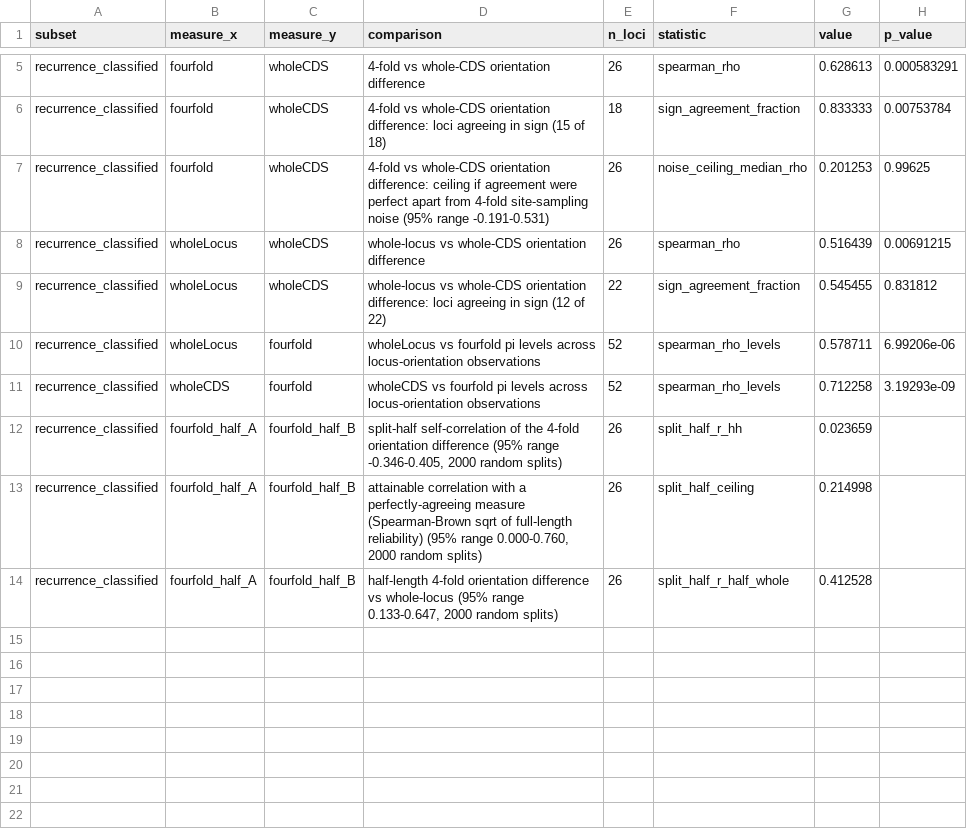
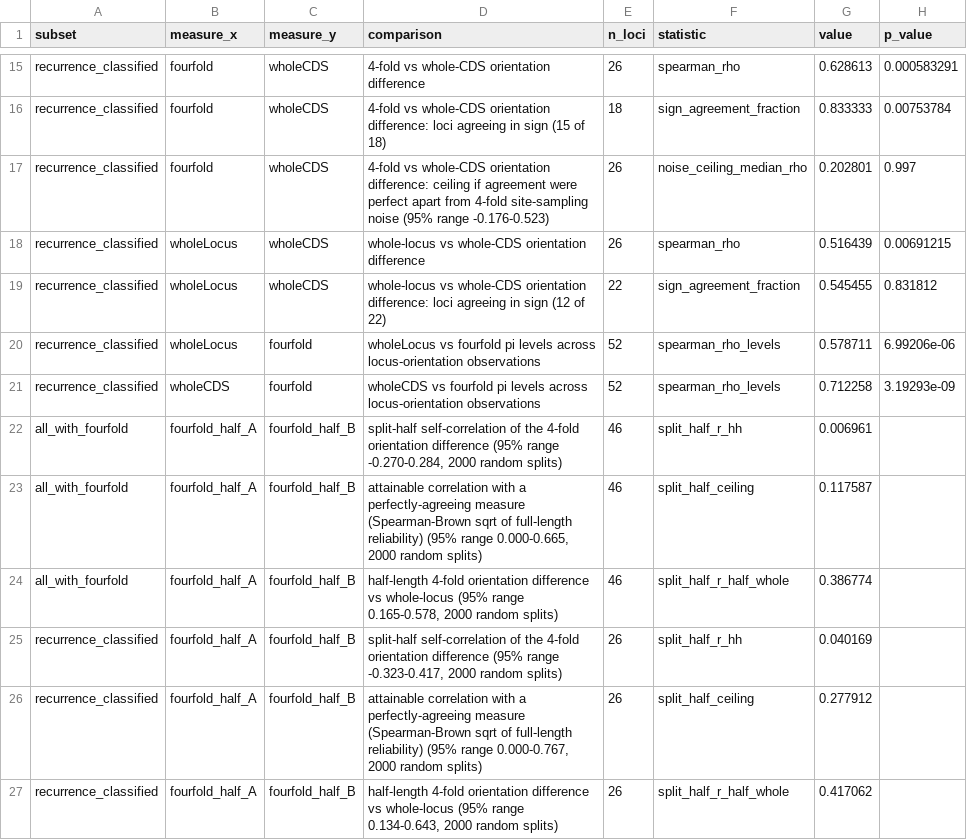
Before and after one commit to SauersML/ferromic, a TSV file: data/four_fold_pi_correlations.tsv, drawn as a sheet; only a part is shown, gaps mark what is left out; the diff covers the shown part only.

Commit message:
Rebuild supplementary tables from revision results

```diff
--- a/data/four_fold_pi_correlations.tsv
+++ b/data/four_fold_pi_correlations.tsv
@@ -6,3 +16,3 @@ recurrence_classified	fourfold	wholeCDS	4-fold vs whole-CDS orientation differen
 recurrence_classified	fourfold	wholeCDS	4-fold vs whole-CDS orientation difference: loci agreeing in sign (15 of 18)	18	sign_agreement_fraction	0.833333	0.00753784
-recurrence_classified	fourfold	wholeCDS	4-fold vs whole-CDS orientation difference: ceiling if agreement were perfect apart from 4-fold site-sampling noise (95% range -0.191-0.531)	26	noise_ceiling_median_rho	0.201253	0.99625
+recurrence_classified	fourfold	wholeCDS	4-fold vs whole-CDS orientation difference: ceiling if agreement were perfect apart from 4-fold site-sampling noise (95% range -0.176-0.523)	26	noise_ceiling_median_rho	0.202801	0.997
 recurrence_classified	wholeLocus	wholeCDS	whole-locus vs whole-CDS orientation difference	26	spearman_rho	0.516439	0.00691215
@@ -11,4 +21,7 @@ recurrence_classified	wholeLocus	fourfold	wholeLocus vs fourfold pi levels acros
 recurrence_classified	wholeCDS	fourfold	wholeCDS vs fourfold pi levels across locus-orientation observations	52	spearman_rho_levels	0.712258	3.19293e-09
-recurrence_classified	fourfold_half_A	fourfold_half_B	split-half self-correlation of the 4-fold orientation difference (95% range -0.346-0.405, 2000 random splits)	26	split_half_r_hh	0.023659	
-recurrence_classified	fourfold_half_A	fourfold_half_B	attainable correlation with a perfectly-agreeing measure (Spearman-Brown sqrt of full-length reliability) (95% range 0.000-0.760, 2000 random splits)	26	split_half_ceiling	0.214998	
-recurrence_classified	fourfold_half_A	fourfold_half_B	half-length 4-fold orientation difference vs whole-locus (95% range 0.133-0.647, 2000 random splits)	26	split_half_r_half_whole	0.412528	
+all_with_fourfold	fourfold_half_A	fourfold_half_B	split-half self-correlation of the 4-fold orientation difference (95% range -0.270-0.284, 2000 random splits)	46	split_half_r_hh	0.006961
+all_with_fourfold	fourfold_half_A	fourfold_half_B	attainable correlation with a perfectly-agreeing measure (Spearman-Brown sqrt of full-length reliability) (95% range 0.000-0.665, 2000 random splits)	46	split_half_ceiling	0.117587
+all_with_fourfold	fourfold_half_A	fourfold_half_B	half-length 4-fold orientation difference vs whole-locus (95% range 0.165-0.578, 2000 random splits)	46	split_half_r_half_whole	0.386774
+recurrence_classified	fourfold_half_A	fourfold_half_B	split-half self-correlation of the 4-fold orientation difference (95% range -0.323-0.417, 2000 random splits)	26	split_half_r_hh	0.040169
+recurrence_classified	fourfold_half_A	fourfold_half_B	attainable correlation with a perfectly-agreeing measure (Spearman-Brown sqrt of full-length reliability) (95% range 0.000-0.767, 2000 random splits)	26	split_half_ceiling	0.277912
+recurrence_classified	fourfold_half_A	fourfold_half_B	half-length 4-fold orientation difference vs whole-locus (95% range 0.134-0.643, 2000 random splits)	26	split_half_r_half_whole	0.417062
```
Also changed, not shown: 10 added rows and 3 edited cells elsewhere in this file, data/recurrence_controls_summary.tsv, 10 other files.
